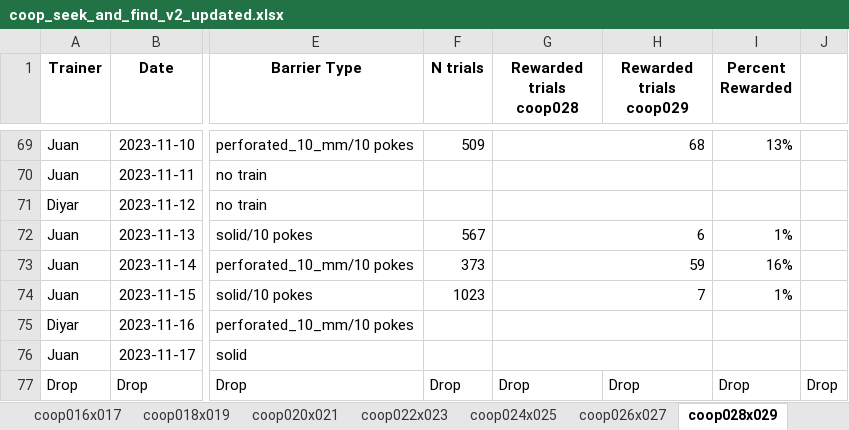
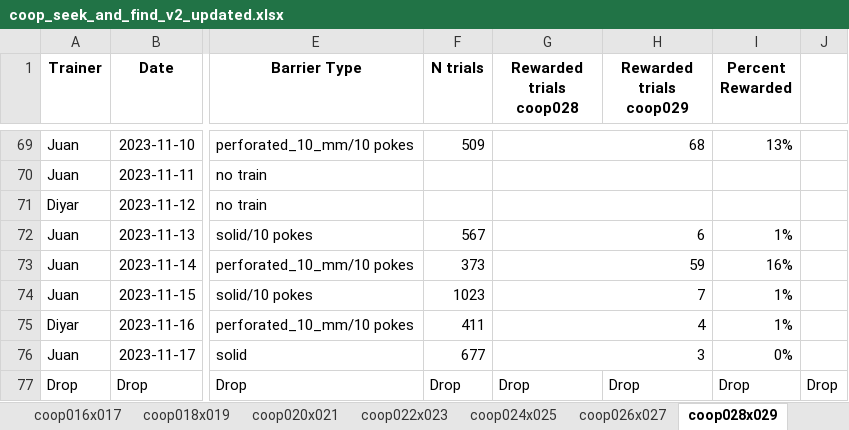
Before and after one commit to sjara/jaratest, an Excel workbook: juan/coop_seek_and_find_v2_updated.xlsx, sheet coop028x029, drawn as a sheet; only a part is shown, gaps mark what is left out; values as stored, in another font and other column widths than the file's, no borders; charts and pictures not drawn; the diff names each change by its address in the sheet, - before the commit and + after, or states it on an @@ line.

```diff
--- a/juan/coop_seek_and_find_v2_updated.xlsx (sheet coop028x029)
+++ b/juan/coop_seek_and_find_v2_updated.xlsx (sheet coop028x029)
-F75 (N trials): (empty)
+F75 (N trials): 411
-G75 (Rewarded trials coop028): (empty)
+G75 (Rewarded trials coop028): 4
-I75 (Percent Rewarded): (empty)
+I75 (Percent Rewarded): 1%
-F76 (N trials): (empty)
+F76 (N trials): 677
-G76 (Rewarded trials coop028): (empty)
+G76 (Rewarded trials coop028): 3
-I76 (Percent Rewarded): (empty)
+I76 (Percent Rewarded): 0%
```
Also changed, not shown: charts or pictures, 3 other files.
